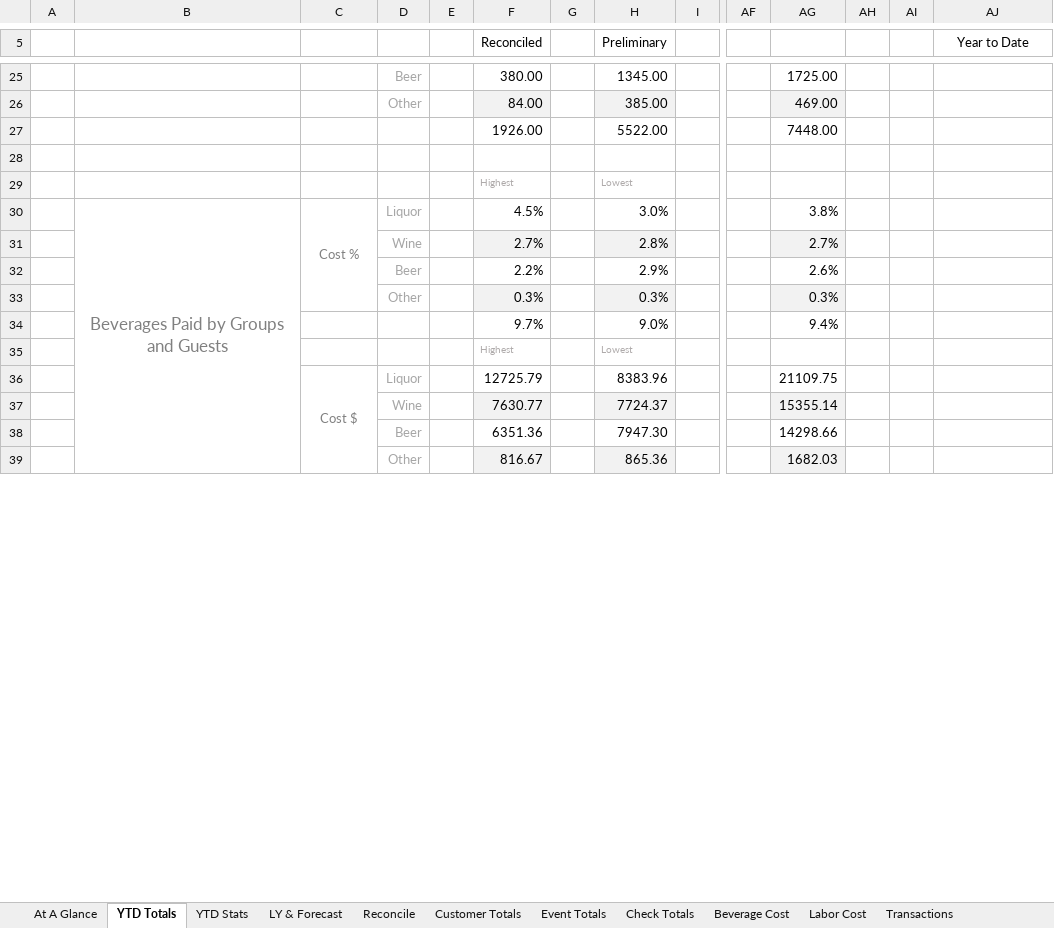
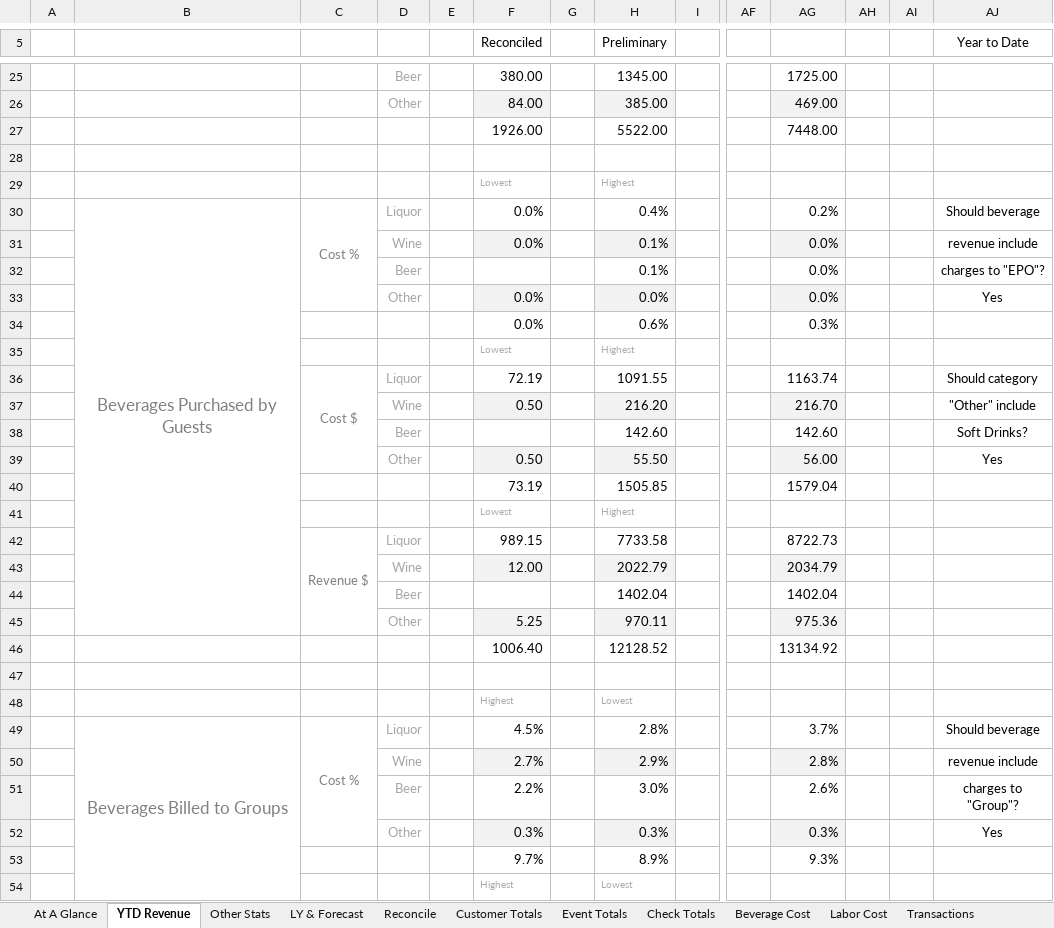
Before and after one commit to rickmora98/Excel-Dashboard, an Excel workbook: Excel Files/BevReport Demo.xlsm, sheet YTD Revenue, drawn as a sheet; only a part is shown, gaps mark what is left out; values as stored, in another font and other column widths than the file's, no borders; charts and pictures and conditional formats not drawn; removed rows and columns are numbered as before the commit, all else as after; rows hold the shown columns only; the diff covers the shown part only; the diff names each change by its address in the sheet, - before the commit and + after, or states it on an @@ line.

Commit message:
Adding ability to select revenue source and whether to include soft drinks.

```diff
--- a/Excel Files/BevReport Demo.xlsm (sheet YTD Revenue)
+++ b/Excel Files/BevReport Demo.xlsm (sheet YTD Revenue)
-sheet tab: YTD Totals
+sheet tab: YTD Revenue
-sheet tab: YTD Stats
+sheet tab: Other Stats
+row 29:  |  |  |  |  | Lowest |  | Highest
+row 30:  | Beverages Purchased by Guests | Cost % | Liquor |  | 0.0% |  | 0.4% |  |  | 0.2% |  |  | Should beverage
+row 31:  |  |  | Wine |  | 0.0% |  | 0.1% |  |  | 0.0% |  |  | revenue include
+row 32:  |  |  | Beer |  |  |  | 0.1% |  |  | 0.0% |  |  | charges to "EPO"?
+row 33:  |  |  | Other |  | 0.0% |  | 0.0% |  |  | 0.0% |  |  | Yes
+row 34:  |  |  |  |  | 0.0% |  | 0.6% |  |  | 0.3%
+row 35:  |  |  |  |  | Lowest |  | Highest
+row 36:  |  | Cost $ | Liquor |  | 72.19 |  | 1091.55 |  |  | 1163.74 |  |  | Should category
+row 37:  |  |  | Wine |  | 0.50 |  | 216.20 |  |  | 216.70 |  |  | "Other" include
+row 38:  |  |  | Beer |  |  |  | 142.60 |  |  | 142.60 |  |  | Soft Drinks?
+row 39:  |  |  | Other |  | 0.50 |  | 55.50 |  |  | 56.00 |  |  | Yes
+row 40:  |  |  |  |  | 73.19 |  | 1505.85 |  |  | 1579.04
+row 41:  |  |  |  |  | Lowest |  | Highest
+row 42:  |  | Revenue $ | Liquor |  | 989.15 |  | 7733.58 |  |  | 8722.73
+row 43:  |  |  | Wine |  | 12.00 |  | 2022.79 |  |  | 2034.79
+row 44:  |  |  | Beer |  |  |  | 1402.04 |  |  | 1402.04
+row 45:  |  |  | Other |  | 5.25 |  | 970.11 |  |  | 975.36
+row 46:  |  |  |  |  | 1006.40 |  | 12128.52 |  |  | 13134.92
+row 47: (empty)
-row 30:  | Beverages Paid by Groups and Guests | Cost % | Liquor |  | 4.5% |  | 3.0% |  |  | 3.8%
-row 31:  |  |  | Wine |  | 2.7% |  | 2.8% |  |  | 2.7%
+row 49:  | Beverages Billed to Groups | Cost % | Liquor |  | 4.5% |  | 2.8% |  |  | 3.7% |  |  | Should beverage
+row 50:  |  |  | Wine |  | 2.7% |  | 2.9% |  |  | 2.8% |  |  | revenue include
-H51 (Preliminary): 2.9%
+H51 (Preliminary): 3.0%
-AJ51 (Year to Date): (empty)
+AJ51 (Year to Date): charges to "Group"?
-AJ52 (Year to Date): (empty)
+AJ52 (Year to Date): Yes
-row 34:  |  |  |  |  | 9.7% |  | 9.0% |  |  | 9.4%
+row 53:  |  |  |  |  | 9.7% |  | 8.9% |  |  | 9.3%
-row 36:  |  | Cost $ | Liquor |  | 12725.79 |  | 8383.96 |  |  | 21109.75
-row 37:  |  |  | Wine |  | 7630.77 |  | 7724.37 |  |  | 15355.14
-row 38:  |  |  | Beer |  | 6351.36 |  | 7947.30 |  |  | 14298.66
-row 39:  |  |  | Other |  | 816.67 |  | 865.36 |  |  | 1682.03
```
Also changed, not shown: 10 added rows, 11 removed rows and 13 edited cells elsewhere in this sheet, sheet At A Glance, sheet Other Stats, sheet Reconcile, sheet Transactions, sheet LY & Forecast, sheet Labor Cost, formulas that keep their value, hidden cells, charts or pictures.
